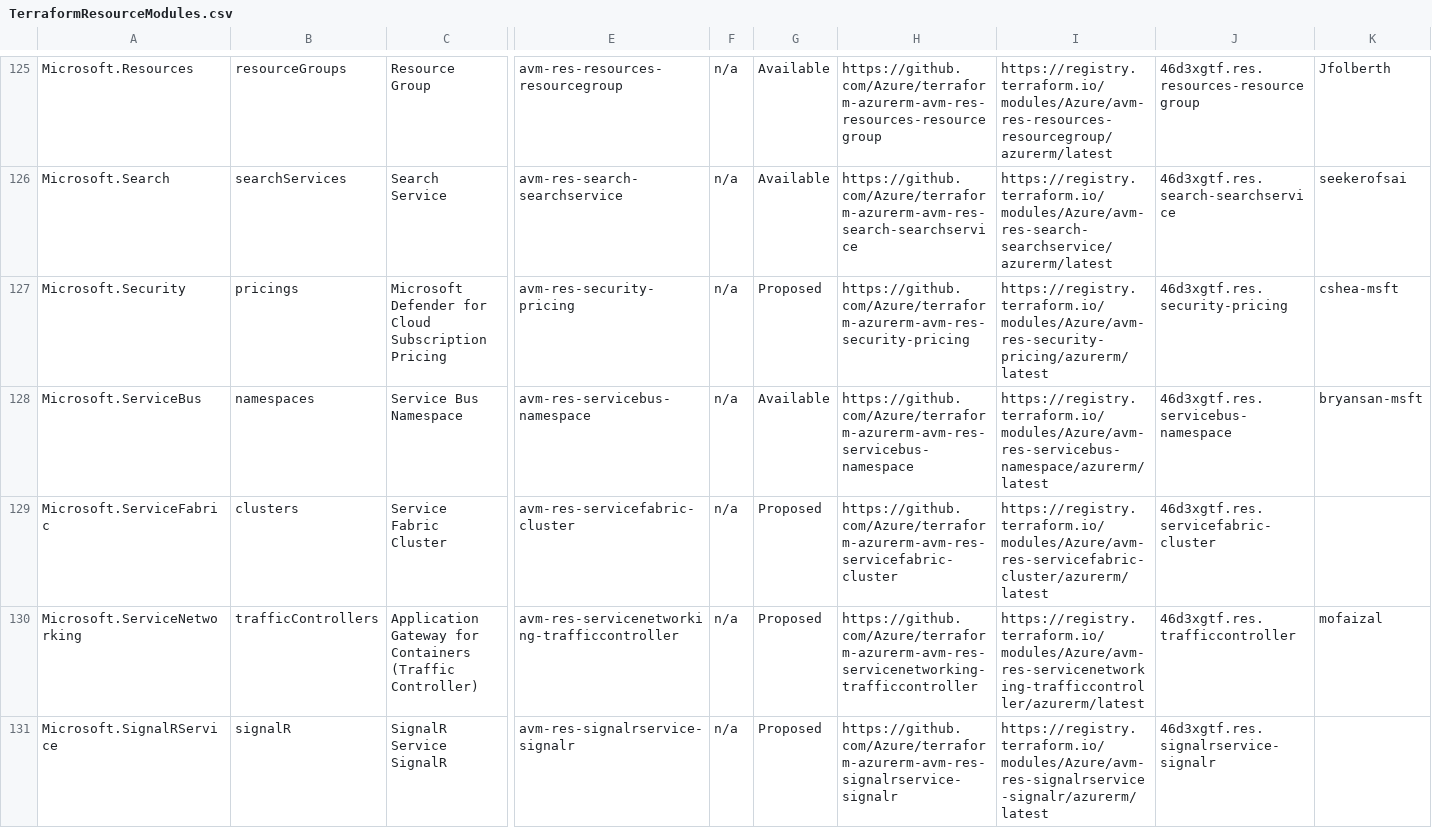
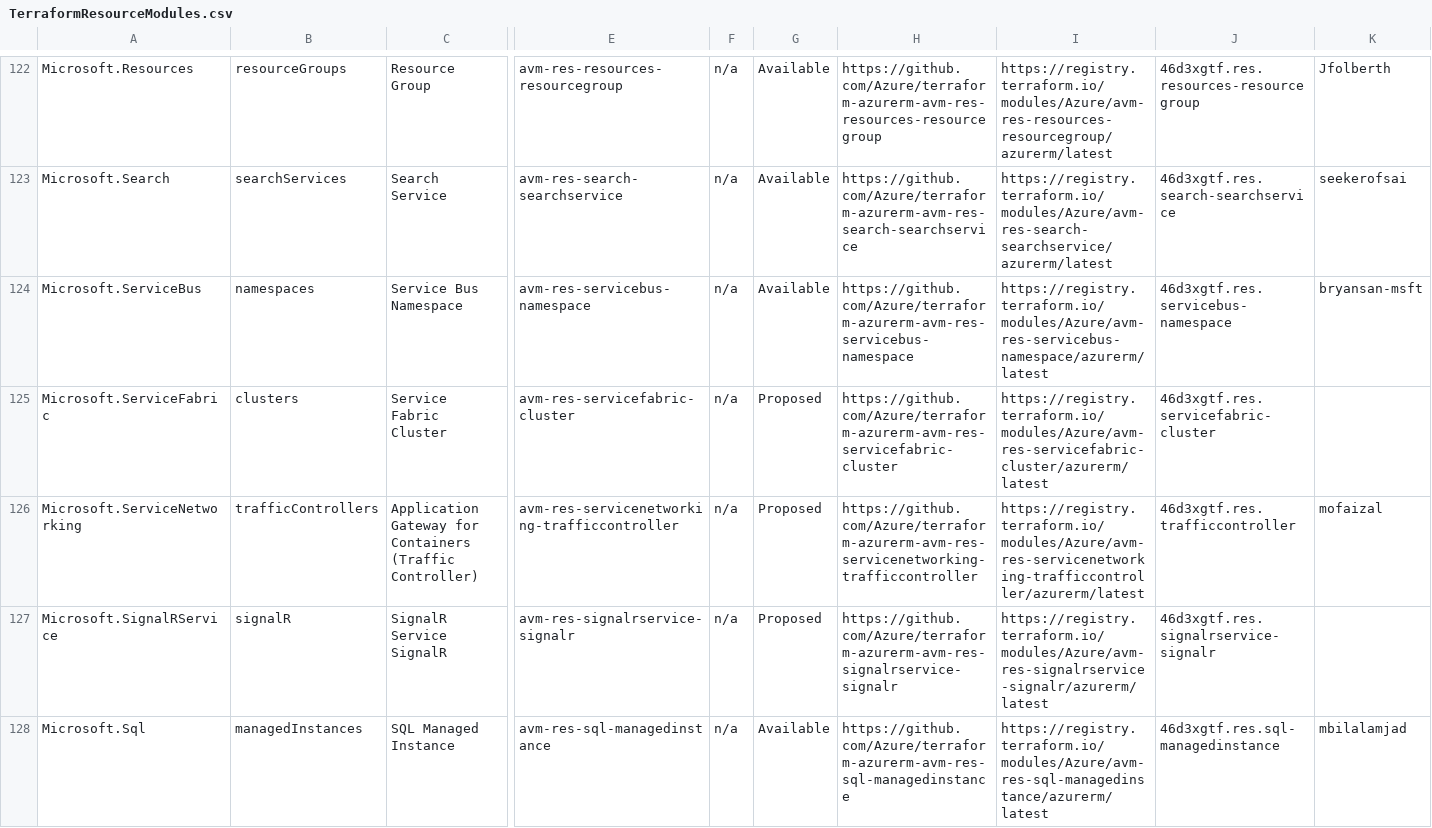
Before and after one commit to Azure/Azure-Verified-Modules, a CSV file: docs/static/module-indexes/TerraformResourceModules.csv, drawn as a sheet; only a part is shown, gaps mark what is left out; the shorter side is filled out with more unchanged rows; rows hold the shown columns only; the diff covers the shown part only; the diff names each change by its address in the sheet, - before the commit and + after, or states it on an @@ line.

Commit message:
fix: reconcile terraform module indexes

```diff
--- a/docs/static/module-indexes/TerraformResourceModules.csv
+++ b/docs/static/module-indexes/TerraformResourceModules.csv
-row 127: Microsoft.Security | pricings | Microsoft Defender for Cloud Subscription Pricing | avm-res-security-pricing | n/a | Proposed | https://github.com/Azure/terraform-azurerm-avm-res-security-pricing | https://registry.terraform.io/modules/Azure/avm-res-security-pricing/azurerm/latest | 46d3xgtf.res.security-pricing | cshea-msft
```
Also changed, not shown: 4 removed rows elsewhere in this file, docs/static/module-indexes/TerraformPatternModules.csv.
